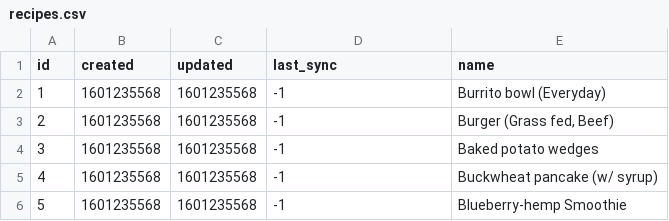
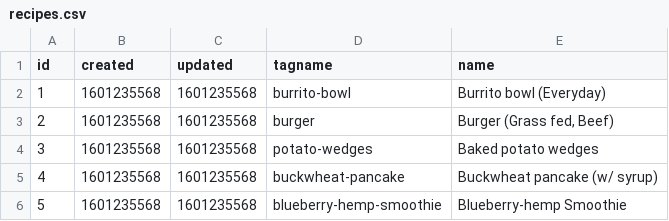
Before and after one commit to nutratech/nt-sqlite, a CSV file: sql/data/recipes.csv, drawn as a sheet.

```diff
--- a/sql/data/recipes.csv
+++ b/sql/data/recipes.csv
@@ -1,6 +1,6 @@
-id,created,updated,last_sync,name
-1,1601235568,1601235568,-1,Burrito bowl (Everyday)
-2,1601235568,1601235568,-1,"Burger (Grass fed, Beef)"
-3,1601235568,1601235568,-1,Baked potato wedges
-4,1601235568,1601235568,-1,Buckwheat pancake (w/ syrup)
-5,1601235568,1601235568,-1,Blueberry-hemp Smoothie
+id,created,updated,tagname,name
+1,1601235568,1601235568,burrito-bowl,Burrito bowl (Everyday)
+2,1601235568,1601235568,burger,"Burger (Grass fed, Beef)"
+3,1601235568,1601235568,potato-wedges,Baked potato wedges
+4,1601235568,1601235568,buckwheat-pancake,Buckwheat pancake (w/ syrup)
+5,1601235568,1601235568,blueberry-hemp-smoothie,Blueberry-hemp Smoothie
```
Also changed, not shown: sql/data/biometric_log.csv, sql/data/biometrics.csv, 6 other files.
